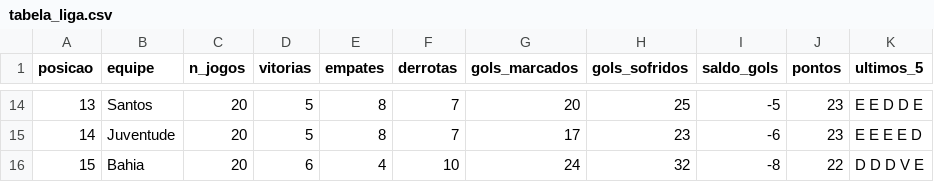
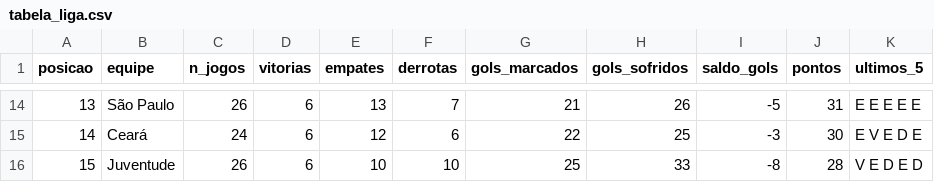
Before and after one commit to MarcosRMG/Estatisticas-de-Futebol, a CSV file: dados/brasileirao/fbref/tabela_liga.csv, drawn as a sheet; only a part is shown, gaps mark what is left out; the diff covers the shown part only.

```diff
--- a/dados/brasileirao/fbref/tabela_liga.csv
+++ b/dados/brasileirao/fbref/tabela_liga.csv
@@ -14,3 +14,3 @@ posicao,equipe,n_jogos,vitorias,empates,derrotas,gols_marcados,gols_sofridos,sal
-13,Santos,20,5,8,7,20,25,-5,23,E E D D E
-14,Juventude,20,5,8,7,17,23,-6,23,E E E E D
-15,Bahia,20,6,4,10,24,32,-8,22,D D D V E
+13,São Paulo,26,6,13,7,21,26,-5,31,E E E E E
+14,Ceará,24,6,12,6,22,25,-3,30,E V E D E
+15,Juventude,26,6,10,10,25,33,-8,28,V E D E D
```
Also changed, not shown: 159 edited cells elsewhere in this file, dados/brasileirao/couk/temporada_atual.csv, dados/brasileirao/couk/temporadas_anteriores.csv, 3 other files.
